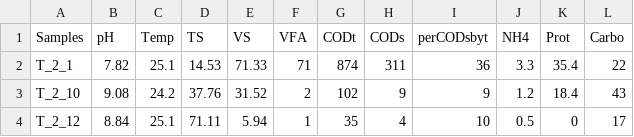
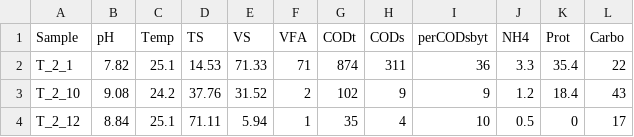
Before and after one commit to Sam-Stuart/Wegan, a CSV file: MetaboAnalyst/src/main/webapp/resources/data/ENV_pitlatrine.csv, drawn as a sheet; only a part is shown.

```diff
--- a/MetaboAnalyst/src/main/webapp/resources/data/ENV_pitlatrine.csv
+++ b/MetaboAnalyst/src/main/webapp/resources/data/ENV_pitlatrine.csv
@@ -1,2 +1,2 @@
-Samples,pH,Temp,TS,VS,VFA,CODt,CODs,perCODsbyt,NH4,Prot,Carbo
+Sample,pH,Temp,TS,VS,VFA,CODt,CODs,perCODsbyt,NH4,Prot,Carbo
 T_2_1,7.82,25.1,14.53,71.33,71,874,311,36,3.3,35.4,22
```
Also changed, not shown: MetaboAnalyst/src/main/webapp/resources/data/dune_env.csv, MetaboAnalyst/src/main/webapp/resources/data/iris.csv, 19 other files.
